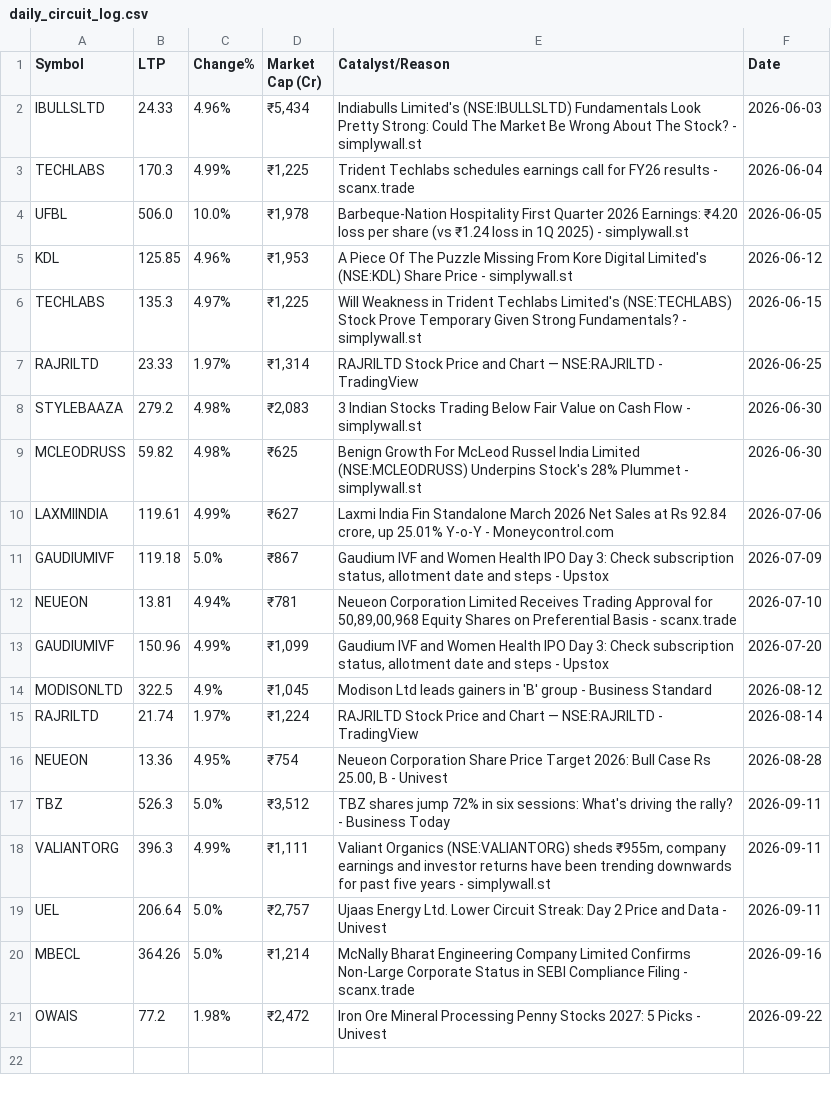
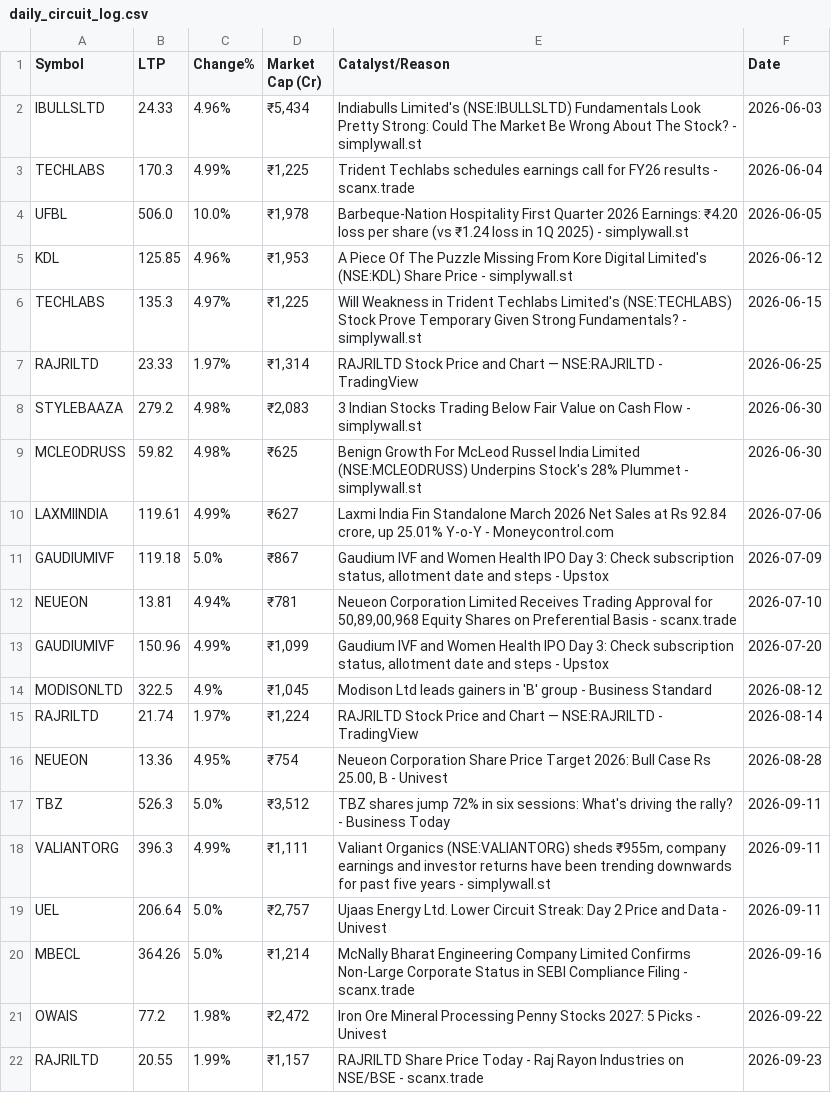
Before and after one commit to barverohit80/automation-test-framework, a CSV file: daily_circuit_log.csv, drawn as a sheet.

```diff
--- a/daily_circuit_log.csv
+++ b/daily_circuit_log.csv
@@ -21 +21,2 @@ MBECL,364.26,5.0%,"₹1,214",McNally Bharat Engineering Company Limited Confirms
 OWAIS,77.2,1.98%,"₹2,472",Iron Ore Mineral Processing Penny Stocks 2027: 5 Picks - Univest,2026-09-22
+RAJRILTD,20.55,1.99%,"₹1,157",RAJRILTD Share Price Today - Raj Rayon Industries on NSE/BSE - scanx.trade,2026-09-23
```
